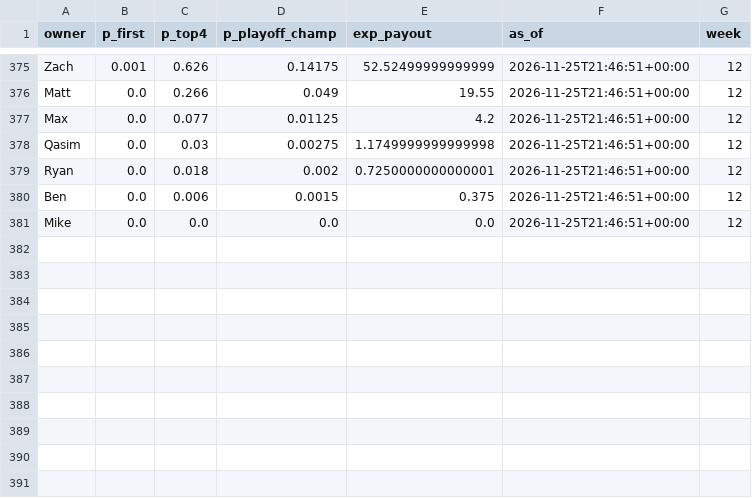
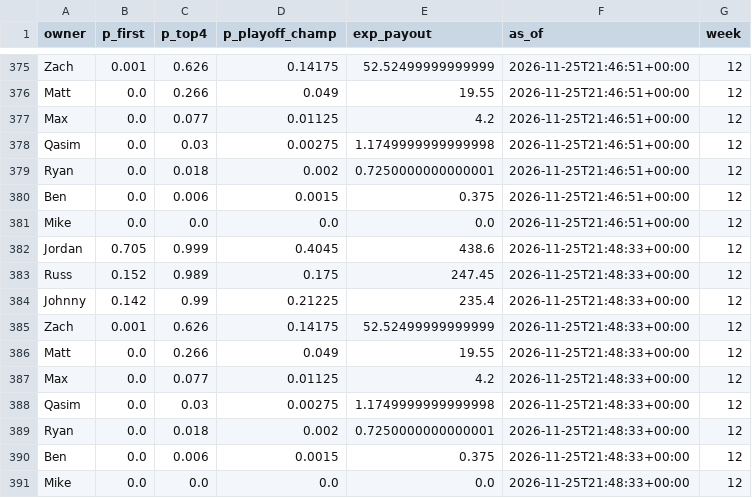
Before and after one commit to jdant19/dynasty-front-office, a CSV file: data/processed/sim_2026_history.csv, drawn as a sheet; only a part is shown, gaps mark what is left out; the diff names each change by its address in the sheet, - before the commit and + after, or states it on an @@ line.

```diff
--- a/data/processed/sim_2026_history.csv
+++ b/data/processed/sim_2026_history.csv
+row 382: Jordan | 0.705 | 0.999 | 0.4045 | 438.6 | 2026-11-25T21:48:33+00:00 | 12
+row 383: Russ | 0.152 | 0.989 | 0.175 | 247.45 | 2026-11-25T21:48:33+00:00 | 12
+row 384: Johnny | 0.142 | 0.99 | 0.21225 | 235.4 | 2026-11-25T21:48:33+00:00 | 12
+row 385: Zach | 0.001 | 0.626 | 0.14175 | 52.52499999999999 | 2026-11-25T21:48:33+00:00 | 12
+row 386: Matt | 0.0 | 0.266 | 0.049 | 19.55 | 2026-11-25T21:48:33+00:00 | 12
+row 387: Max | 0.0 | 0.077 | 0.01125 | 4.2 | 2026-11-25T21:48:33+00:00 | 12
+row 388: Qasim | 0.0 | 0.03 | 0.00275 | 1.1749999999999998 | 2026-11-25T21:48:33+00:00 | 12
+row 389: Ryan | 0.0 | 0.018 | 0.002 | 0.7250000000000001 | 2026-11-25T21:48:33+00:00 | 12
+row 390: Ben | 0.0 | 0.006 | 0.0015 | 0.375 | 2026-11-25T21:48:33+00:00 | 12
+row 391: Mike | 0.0 | 0.0 | 0.0 | 0.0 | 2026-11-25T21:48:33+00:00 | 12
```
Also changed, not shown: data/processed/decide_deadline_targets.csv, data/processed/dial.csv, 8 other files.
